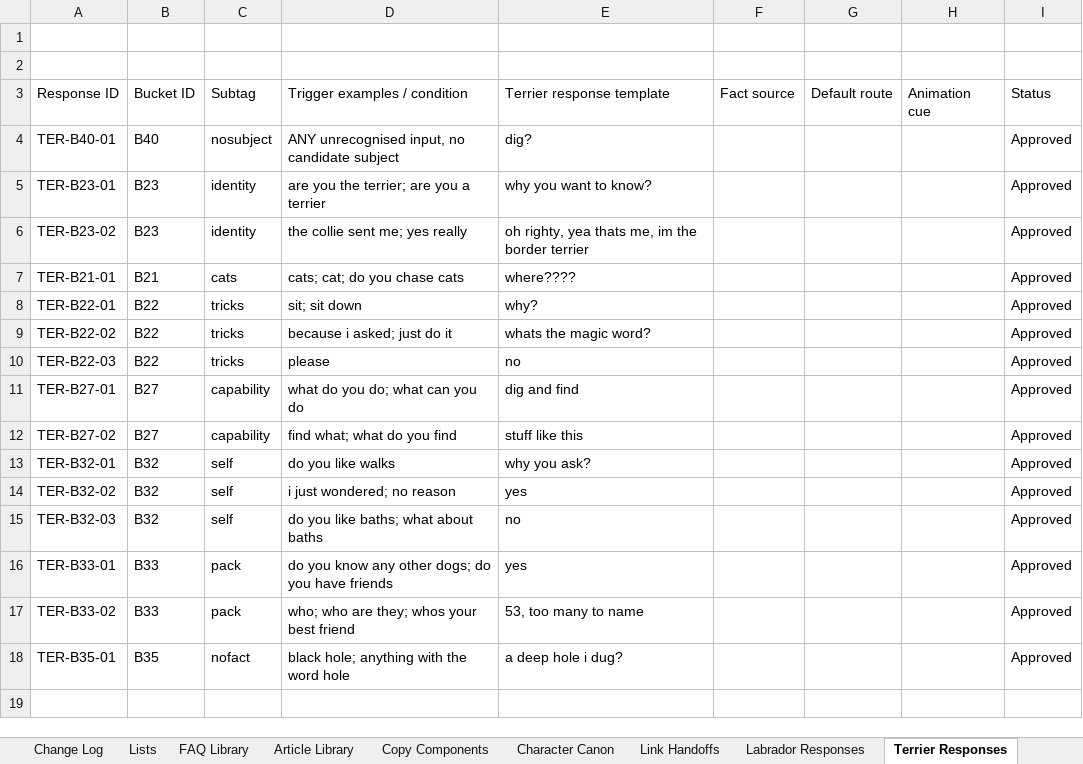
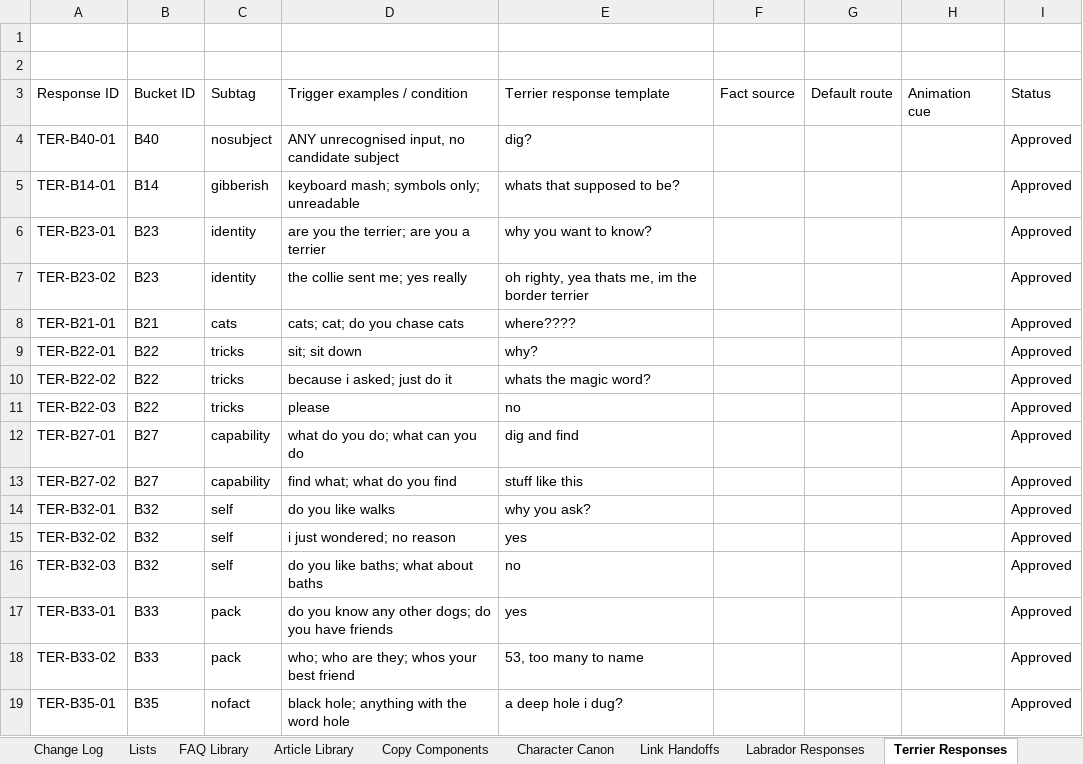
Before and after one commit to federationdesign-design/pedigree-chums, an Excel workbook: agent/data/workbook.xlsx, sheet Terrier Responses, drawn as a sheet; values as stored, in another font and other column widths than the file's, no borders; the diff names each change by its address in the sheet, - before the commit and + after, or states it on an @@ line.

```diff
--- a/agent/data/workbook.xlsx (sheet Terrier Responses)
+++ b/agent/data/workbook.xlsx (sheet Terrier Responses)
+row 5: TER-B14-01 | B14 | gibberish | keyboard mash; symbols only; unreadable | whats that supposed to be? |  |  |  | Approved
```
Also changed, not shown: sheet Boxer Responses, sheet Labrador Responses, 4 other files.
